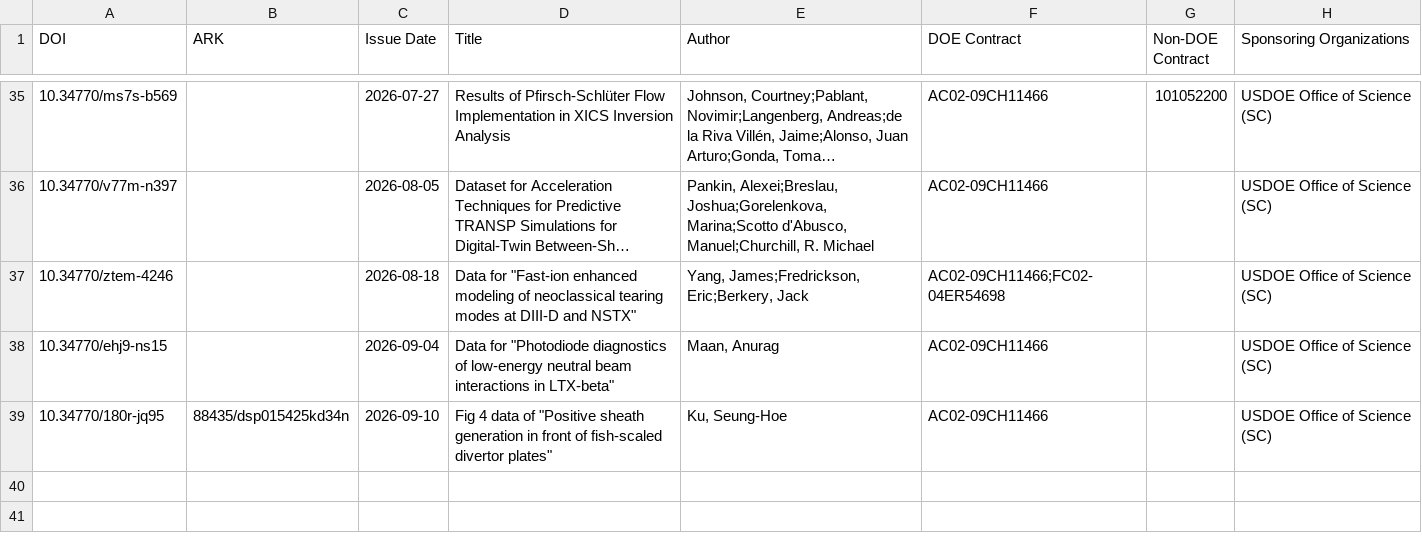
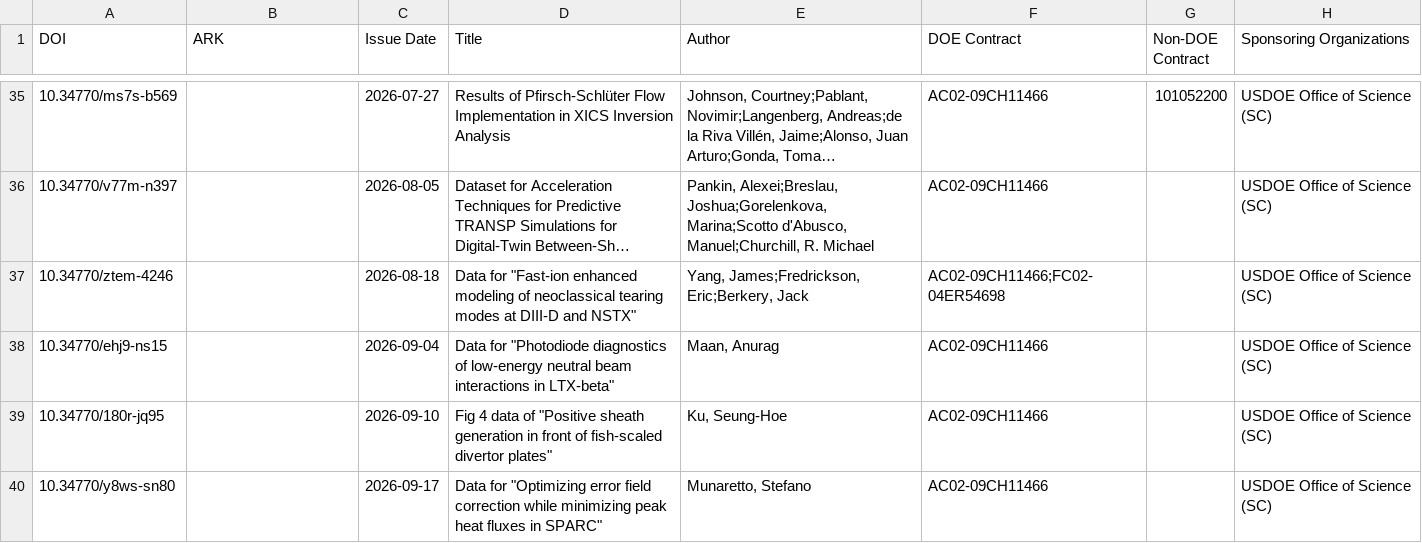
Before and after one commit to pulibrary/pdc-osti, a TSV file: pdc_entry_form.tsv, drawn as a sheet; only a part is shown, gaps mark what is left out; long unchanged cells end in …; the diff covers the shown part only.

```diff
--- a/pdc_entry_form.tsv
+++ b/pdc_entry_form.tsv
@@ -38,2 +38,3 @@ DOI	ARK	Issue Date	Title	Author	DOE Contract	Non-DOE Contract	Sponsoring Organiz
 10.34770/ehj9-ns15		2026-09-04	"Data for ""Photodiode diagnostics of low-energy neutral beam interactions in LTX-beta"""	Maan, Anurag	AC02-09CH11466		USDOE Office of Science (SC)
-10.34770/180r-jq95	88435/dsp015425kd34n	2026-09-10	"Fig 4 data of ""Positive sheath generation in front of fish-scaled divertor plates"""	Ku, Seung-Hoe	AC02-09CH11466		USDOE Office of Science (SC)
+10.34770/180r-jq95		2026-09-10	"Fig 4 data of ""Positive sheath generation in front of fish-scaled divertor plates"""	Ku, Seung-Hoe	AC02-09CH11466		USDOE Office of Science (SC)
+10.34770/y8ws-sn80		2026-09-17	"Data for ""Optimizing error field correction while minimizing peak heat fluxes in SPARC"""	Munaretto, Stefano	AC02-09CH11466		USDOE Office of Science (SC)
```
Also changed, not shown: 1 added row and 3 edited cells elsewhere in this file, 3 other files.
